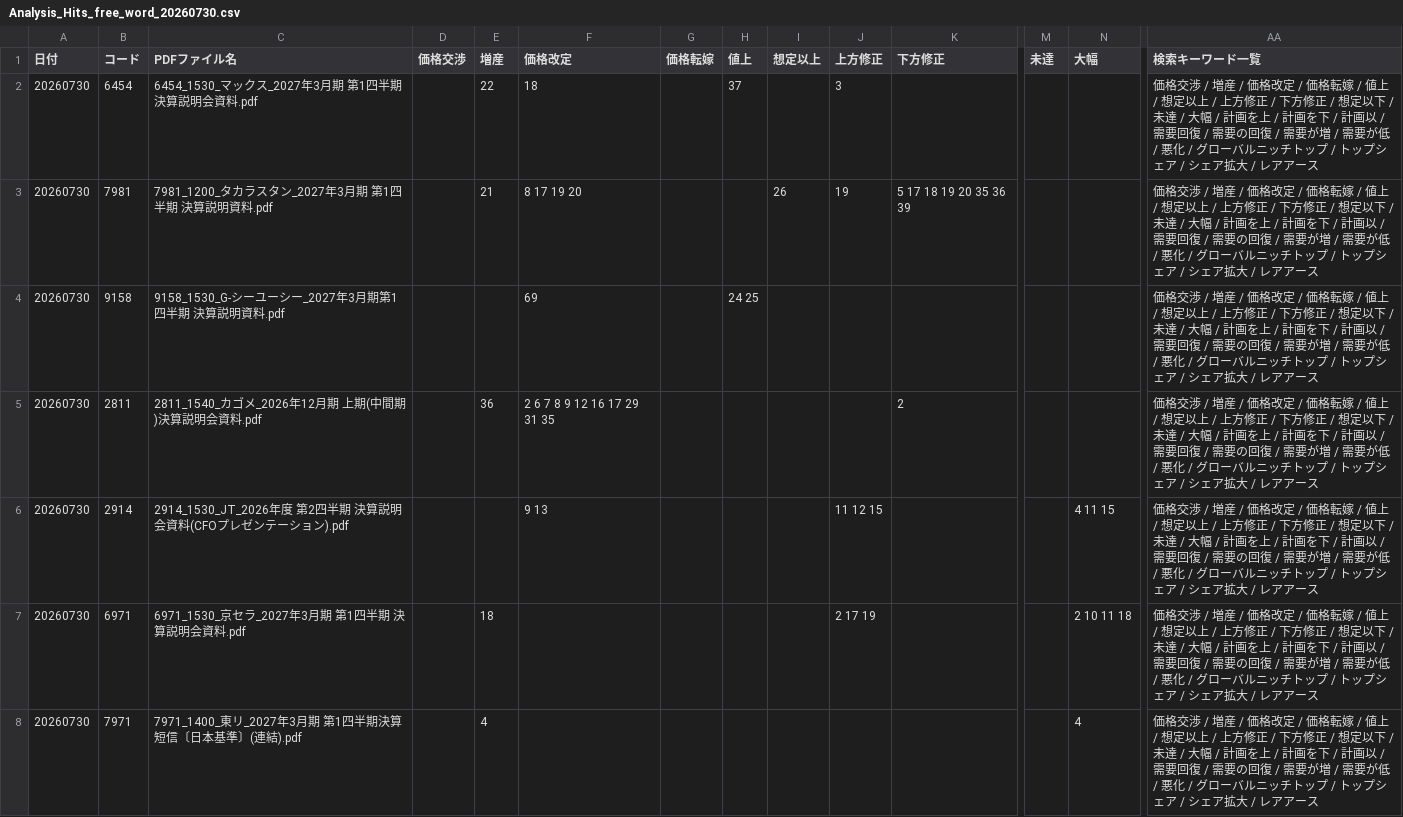
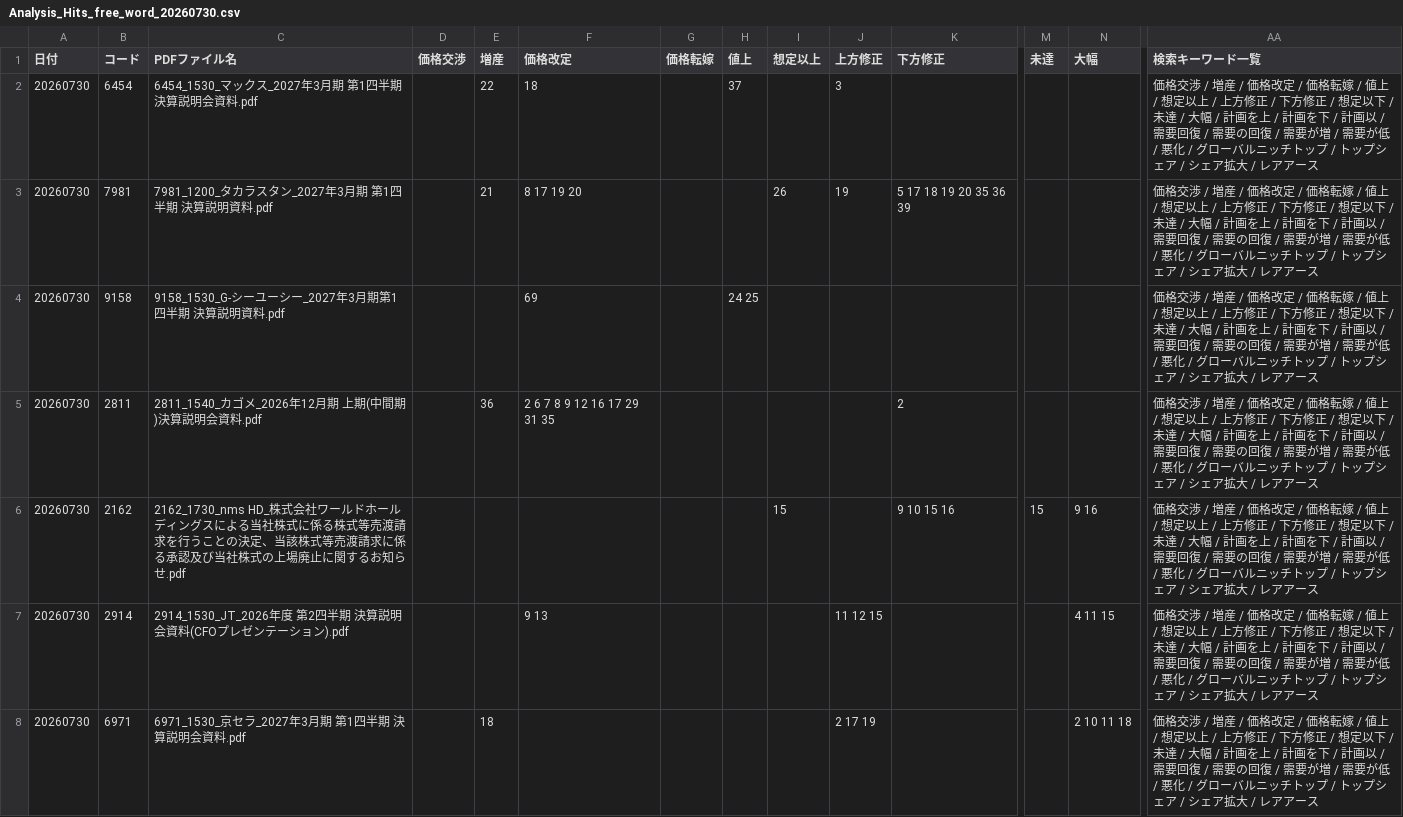
Before and after one commit to onokazu777/tdnet-viewer, a CSV file: data/search/Analysis_Hits_free_word_20260730.csv, drawn as a sheet; only a part is shown, gaps mark what is left out; the shorter side is filled out with more unchanged rows; rows hold the shown columns only; the diff covers the shown part only; the diff names each change by its address in the sheet, - before the commit and + after, or states it on an @@ line.

```diff
--- a/data/search/Analysis_Hits_free_word_20260730.csv
+++ b/data/search/Analysis_Hits_free_word_20260730.csv
+row 6: 20260730 | 2162 | 2162_1730_nms HD_株式会社ワールドホールディングスによる当社株式に係る株式等売渡請求を行うことの決定、当該株式等売渡請求に係る承認及び当社株式の上場廃止に関するお知らせ.pdf |  |  |  |  |  | 15 |  | 9 10 15 16 | 15 | 9 16 | 価格交渉 / 増産 / 価格改定 / 価格転嫁 / 値上 / 想定以上 / 上方修正 / 下方修正 / 想定以下 / 未達 / 大幅 / 計画を上 / 計画を下 / 計画以 / 需要回復 / 需要の回復 / 需要が増 / 需要が低 / 悪化 / グローバルニッチトップ / トップシェア / シェア拡大 / レアアース
```
Also changed, not shown: 2 added rows elsewhere in this file, data/search/PDF_Search_Result_Distribution_free_word_20260730_sh.csv, 6 other files.
